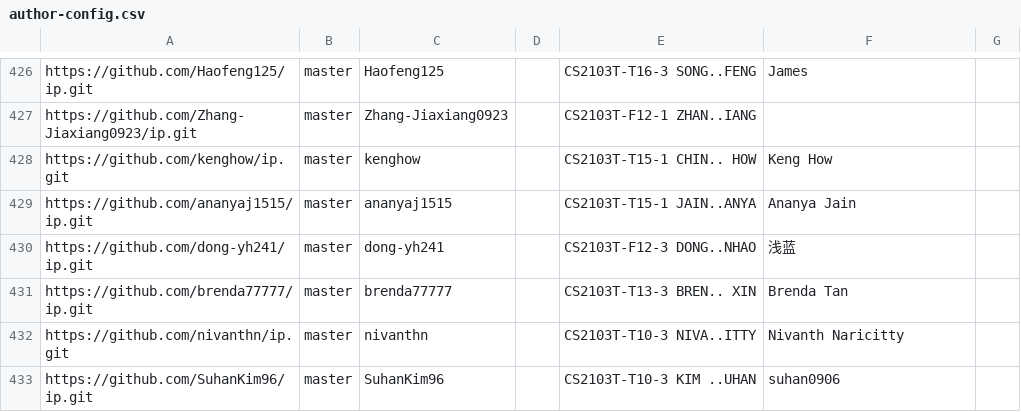
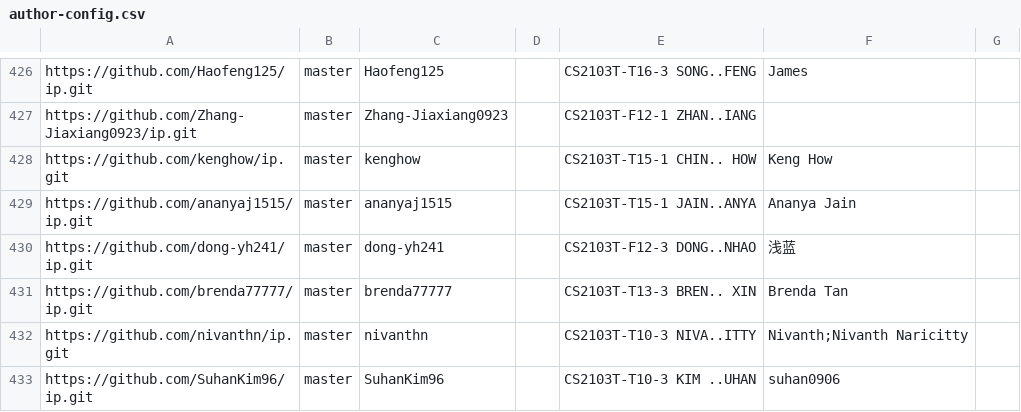
Before and after one commit to NUS-CS2103-AY2526-S2/ip-dashboard, a CSV file: config/author-config.csv, drawn as a sheet; only a part is shown, gaps mark what is left out.

Commit message:
Update configs

```diff
--- a/config/author-config.csv
+++ b/config/author-config.csv
@@ -431,3 +431,3 @@ https://github.com/dong-yh241/ip.git,master,dong-yh241,,CS2103T-F12-3 DONG..NHAO
 https://github.com/brenda77777/ip.git,master,brenda77777,,CS2103T-T13-3 BREN.. XIN,Brenda Tan,
-https://github.com/nivanthn/ip.git,master,nivanthn,,CS2103T-T10-3 NIVA..ITTY,Nivanth Naricitty,
+https://github.com/nivanthn/ip.git,master,nivanthn,,CS2103T-T10-3 NIVA..ITTY,Nivanth;Nivanth Naricitty,
 https://github.com/SuhanKim96/ip.git,master,SuhanKim96,,CS2103T-T10-3 KIM ..UHAN,suhan0906,
```
